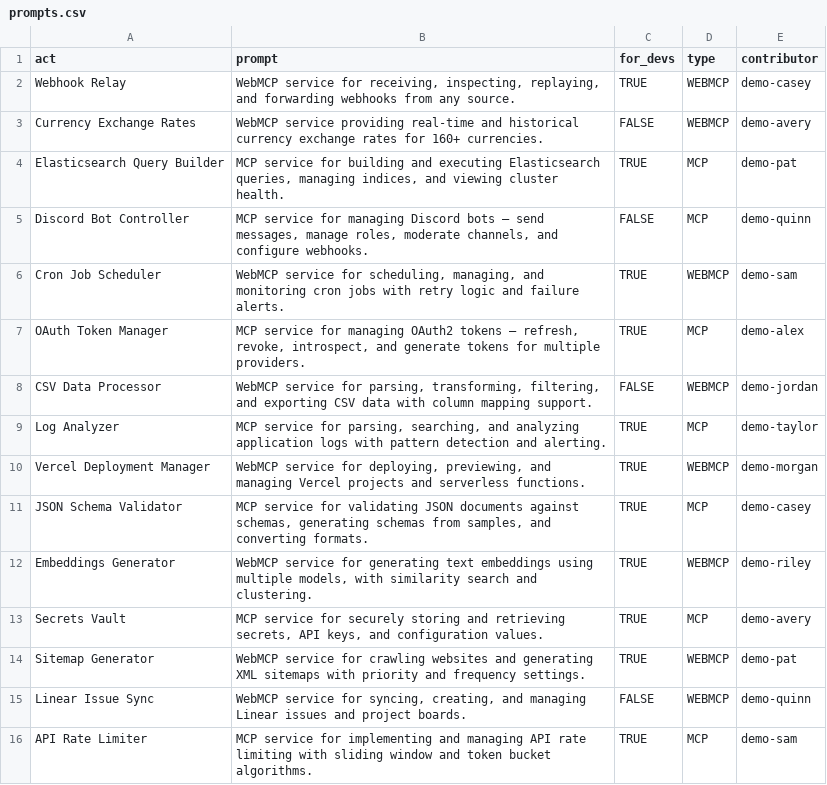
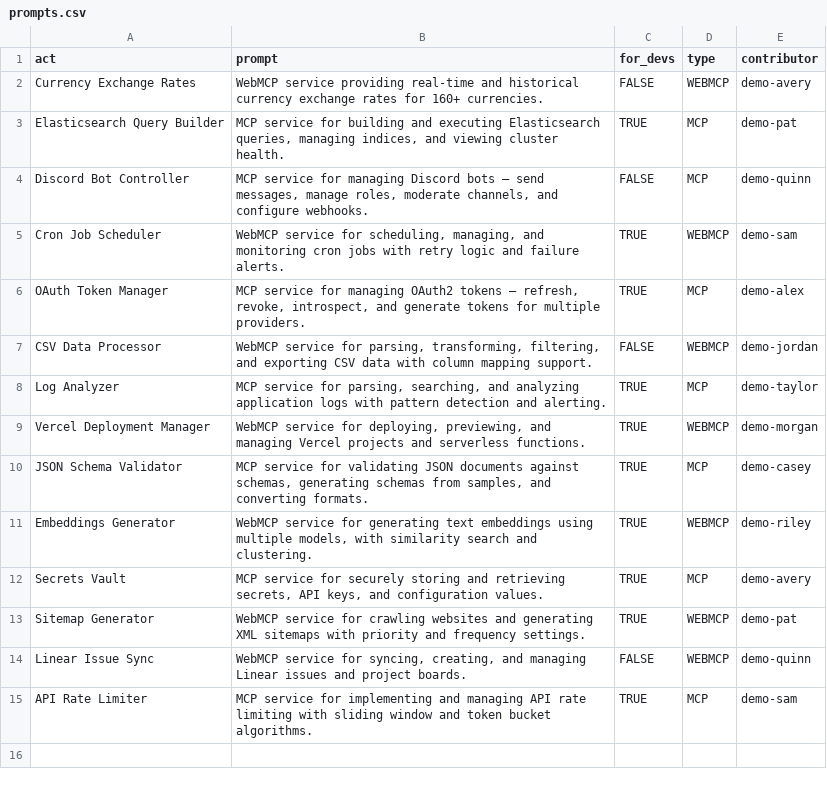
Before and after one commit to eser/webmcp.land, a CSV file: prompts.csv, drawn as a sheet.

Commit message:
Remove prompt: Webhook Relay

```diff
--- a/prompts.csv
+++ b/prompts.csv
@@ -1,3 +1,2 @@
 act,prompt,for_devs,type,contributor
-Webhook Relay,"WebMCP service for receiving, inspecting, replaying, and forwarding webhooks from any source.",TRUE,WEBMCP,demo-casey
 Currency Exchange Rates,WebMCP service providing real-time and historical currency exchange rates for 160+ currencies.,FALSE,WEBMCP,demo-avery
```
